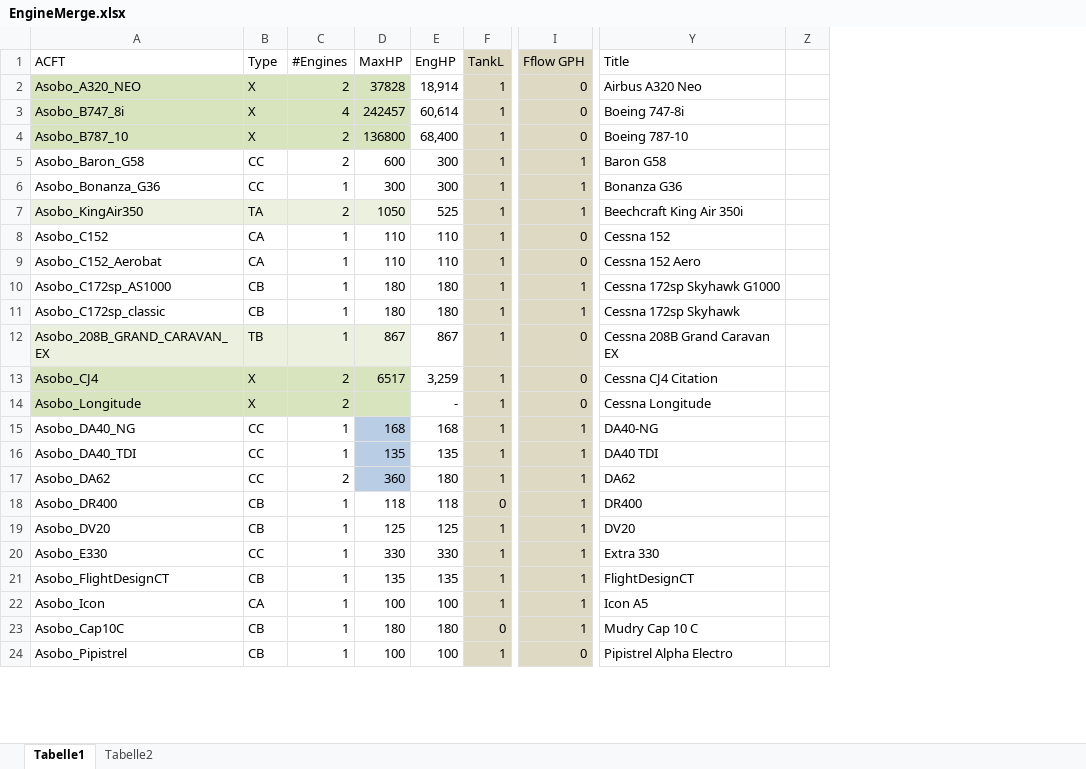
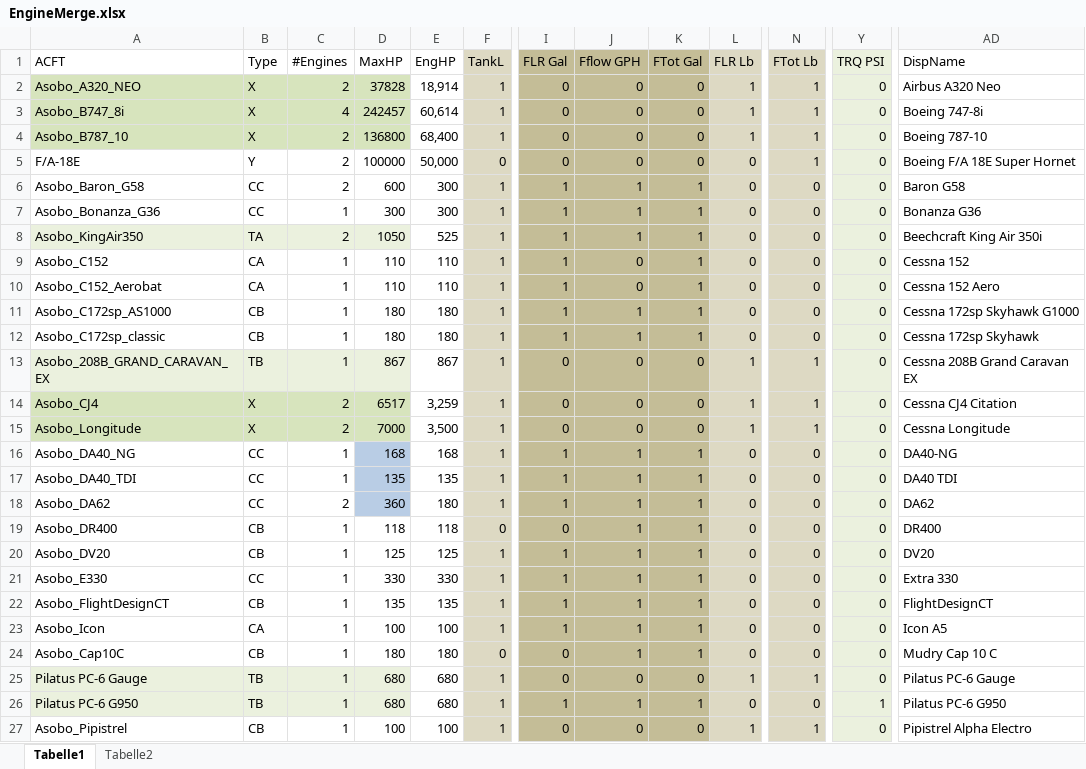
Before and after one commit to bm98/FS20_HudBar, an Excel workbook: Config/EngineMerge.xlsx, sheet Tabelle1, drawn as a sheet; only a part is shown, gaps mark what is left out; values as stored, in another font and other column widths than the file's, no borders; removed rows and columns are numbered as before the commit, all else as after; rows hold the shown columns only; the diff covers the shown part only; the diff names each change by its address in the sheet, - before the commit and + after, or states it on an @@ line.

Commit message:
V 0.37-B31 - Add item NAV1/2 Name incl. ILS LOC information + fixes for Sim Issues

```diff
--- a/Config/EngineMerge.xlsx (sheet Tabelle1)
+++ b/Config/EngineMerge.xlsx (sheet Tabelle1)
+column I (FLR Gal), rows 2-4: all 0; rows 6-24: 1 | 1 | 1 | 1 | 1 | 1 | 1 | 0 | 0 | 0 | 1 | 1 | 1 | 0 | 1 | 1 | 1 | 1 | 0; row 27: 0
+column K (FTot Gal), rows 2-4: all 0; rows 6-24: 1 | 1 | 1 | 1 | 1 | 1 | 1 | 0 | 0 | 0 | 1 | 1 | 1 | 1 | 1 | 1 | 1 | 1 | 1; row 27: 0
+column L (FLR Lb), rows 2-4: all 1; rows 6-24: 0 | 0 | 0 | 0 | 0 | 0 | 0 | 1 | 1 | 1 | 0 | 0 | 0 | 0 | 0 | 0 | 0 | 0 | 0; row 27: 1
+column N (FTot Lb), rows 2-4: all 1; rows 6-24: 0 | 0 | 0 | 0 | 0 | 0 | 0 | 1 | 1 | 1 | 0 | 0 | 0 | 0 | 0 | 0 | 0 | 0 | 0; row 27: 1
+column Y (TRQ PSI), rows 2-4: all 0; rows 6-24: all 0; row 27: 0
-column Z, empty
-J1:J4 fill: #DDD9C3
+J1:J4 fill: #C4BD97
-AD1: Title
+AD1: DispName
+row 5: F/A-18E | Y | 2 | 100000 | 50,000 | 0 | 0 | 0 | 0 | 0 | 1 | 0 | Boeing F/A 18E Super Hornet
-J6:J24 fill: #DDD9C3
+J6:J24 fill: #C4BD97
-D15 (MaxHP): (empty)
+D15 (MaxHP): 7000
-E15 (EngHP): -
+E15 (EngHP): 3,500
+row 25: Pilatus PC-6 Gauge | TB | 1 | 680 | 680 | 1 | 0 | 0 | 0 | 1 | 1 | 0 | Pilatus PC-6 Gauge
+row 26: Pilatus PC-6 G950 | TB | 1 | 680 | 680 | 1 | 1 | 1 | 1 | 0 | 0 | 1 | Pilatus PC-6 G950
-J27 fill: #DDD9C3
+J27 fill: #C4BD97
```
Also changed, not shown: 7 added rows, 1 edited cell and cell formats elsewhere in this sheet, sheet Tabelle2, formulas that keep their value, 22 other files.
